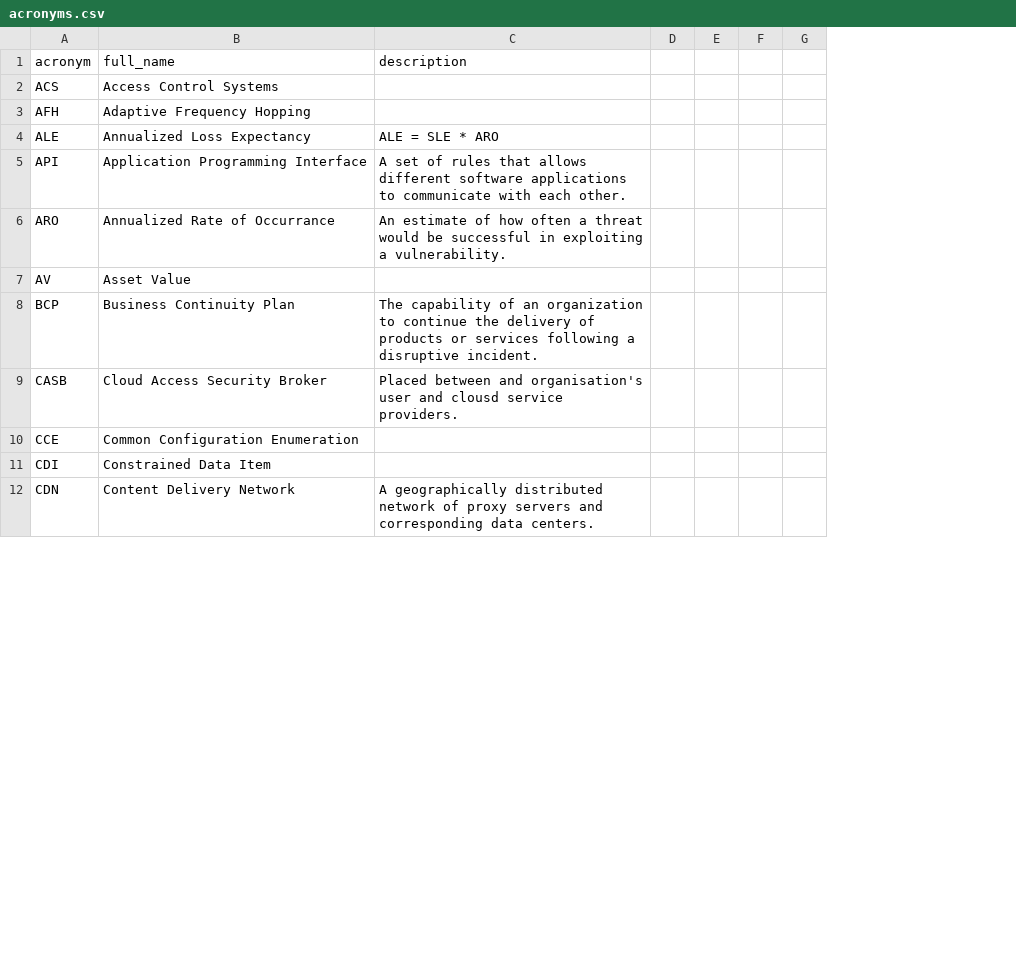
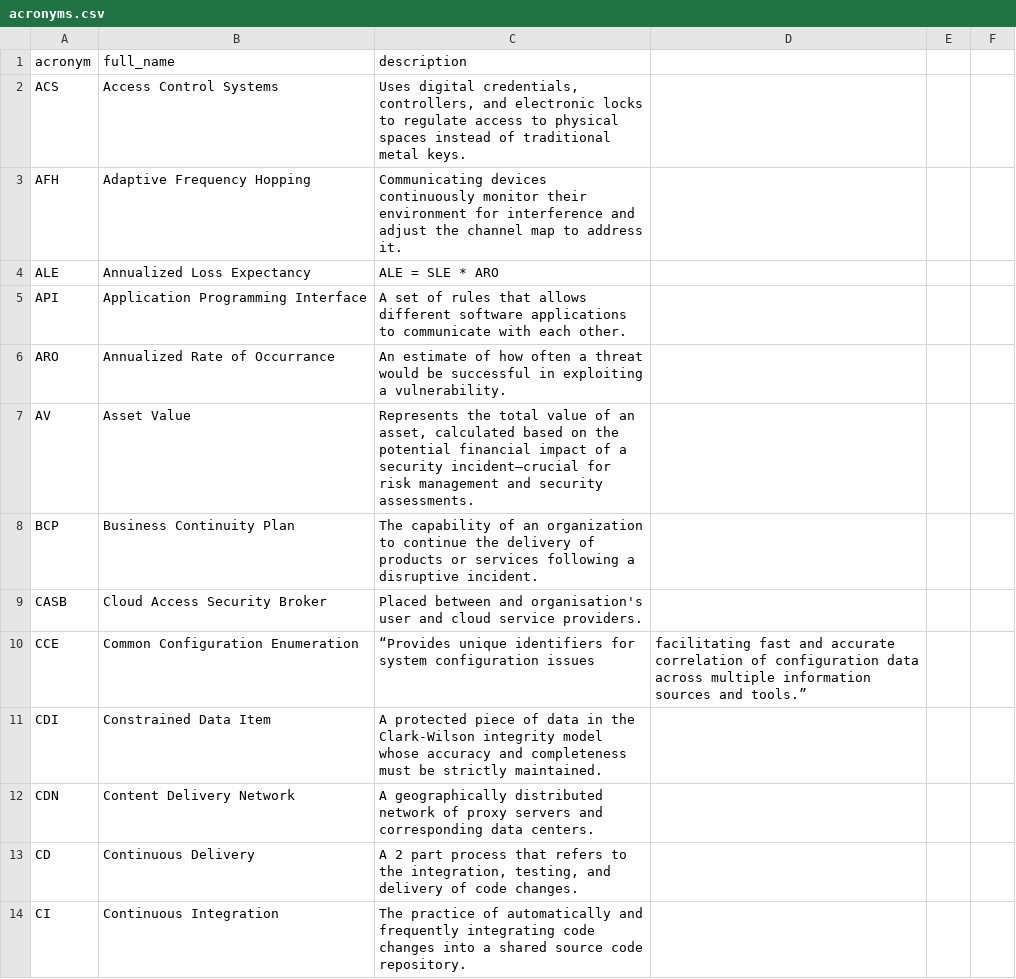
Before and after one commit to TristanTango73/acronym-flashcards, a CSV file: acronyms.csv, drawn as a sheet; only a part is shown; removed rows and columns are numbered as before the commit, all else as after; the diff covers the shown part only; the diff names each change by its address in the sheet, - before the commit and + after, or states it on an @@ line.

```diff
--- a/acronyms.csv
+++ b/acronyms.csv
-column D, empty
-column E, empty
-column F, empty
-column G, empty
+column D, row 10: facilitating fast and accurate correlation of configuration data across multiple information sources and tools.”
+column E, empty
+column F, empty
-C2 (description): (empty)
+C2 (description): Uses digital credentials, controllers, and electronic locks to regulate access to physical spaces instead of traditional metal keys.
-C3 (description): (empty)
+C3 (description): Communicating devices continuously monitor their environment for interference and adjust the channel map to address it.
-C7 (description): (empty)
+C7 (description): Represents the total value of an asset, calculated based on the potential financial impact of a security incident—crucial for risk management and security assessments.
-C9 (description): …user and clousd service providers.
+C9 (description): …user and cloud service providers.
-C10 (description): (empty)
+C10 (description): “Provides unique identifiers for system configuration issues
-C11 (description): (empty)
+C11 (description): A protected piece of data in the Clark-Wilson integrity model whose accuracy and completeness must be strictly maintained.
+row 13: CD | Continuous Delivery | A 2 part process that refers to the integration, testing, and delivery of code changes.
+row 14: CI | Continuous Integration | The practice of automatically and frequently integrating code changes into a shared source code repository.
```
Also changed, not shown: 4 added rows and 10 edited cells elsewhere in this file, 1 other file.
